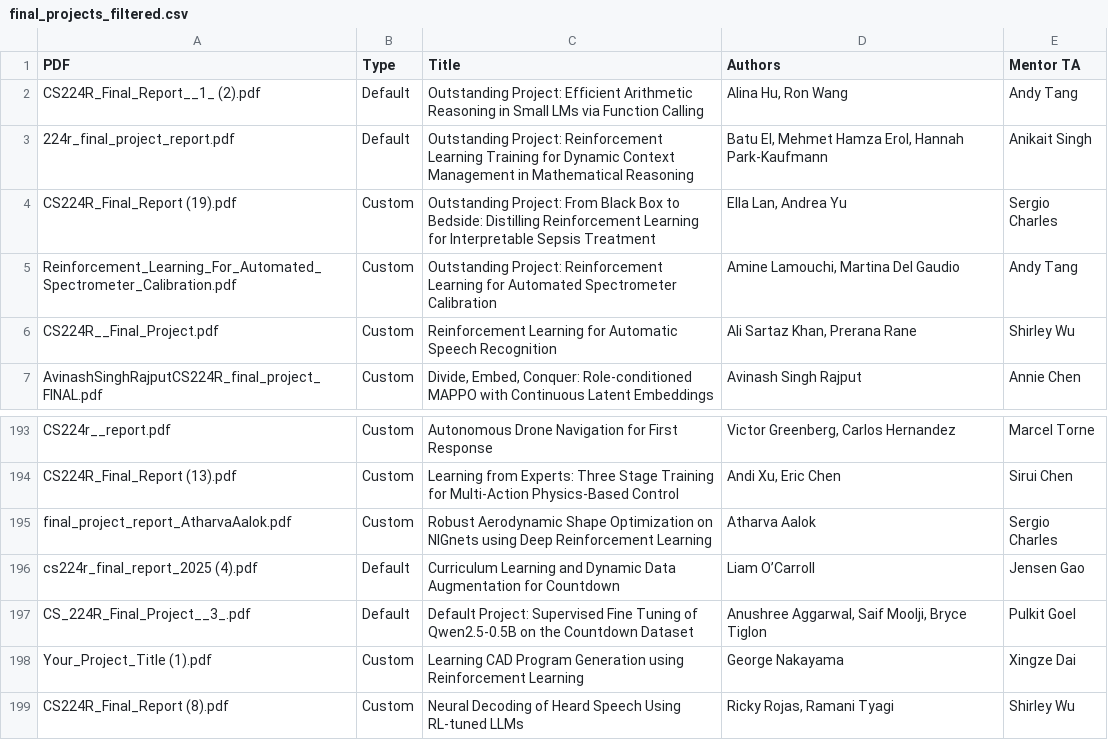
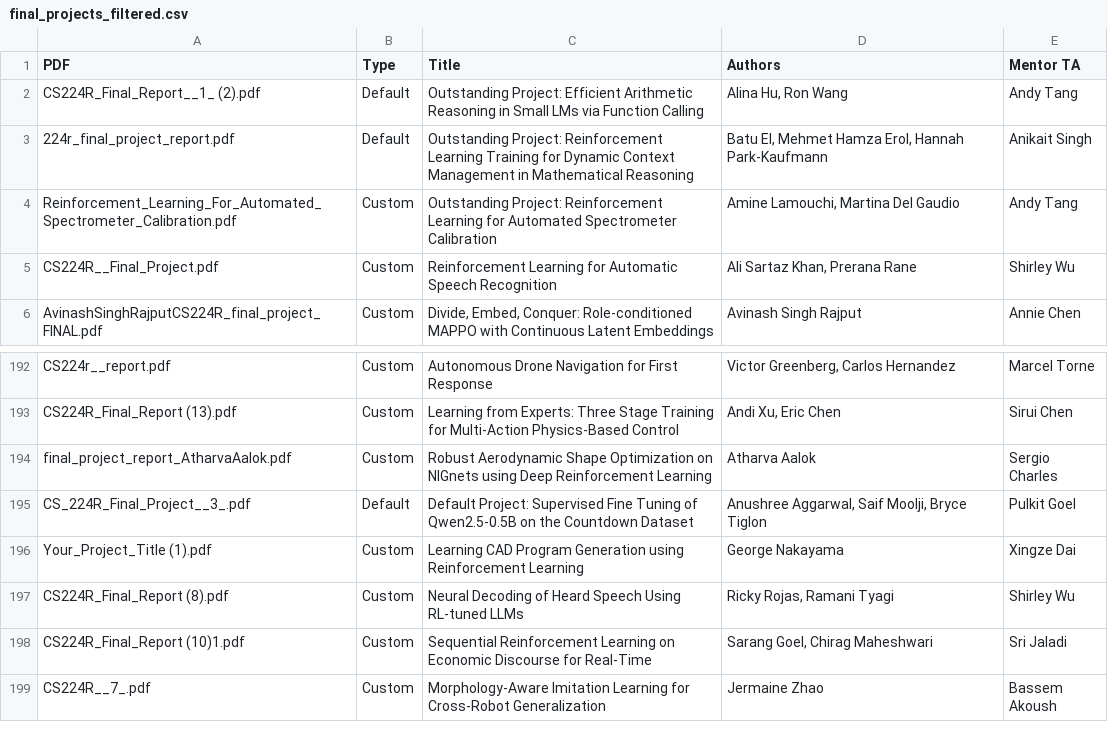
Before and after one commit to cs224r/cs224r.github.io, a CSV file: projects/final_projects_filtered.csv, drawn as a sheet; only a part is shown, gaps mark what is left out; the shorter side is filled out with more unchanged rows; the diff names each change by its address in the sheet, - before the commit and + after, or states it on an @@ line.

```diff
--- a/projects/final_projects_filtered.csv
+++ b/projects/final_projects_filtered.csv
-row 4: CS224R_Final_Report (19).pdf | Custom | Outstanding Project: From Black Box to Bedside: Distilling Reinforcement Learning for Interpretable Sepsis Treatment | Ella Lan, Andrea Yu | Sergio Charles
-row 196: cs224r_final_report_2025 (4).pdf | Default | Curriculum Learning and Dynamic Data Augmentation for Countdown | Liam O’Carroll | Jensen Gao
```
Also changed, not shown: 1 other file.
